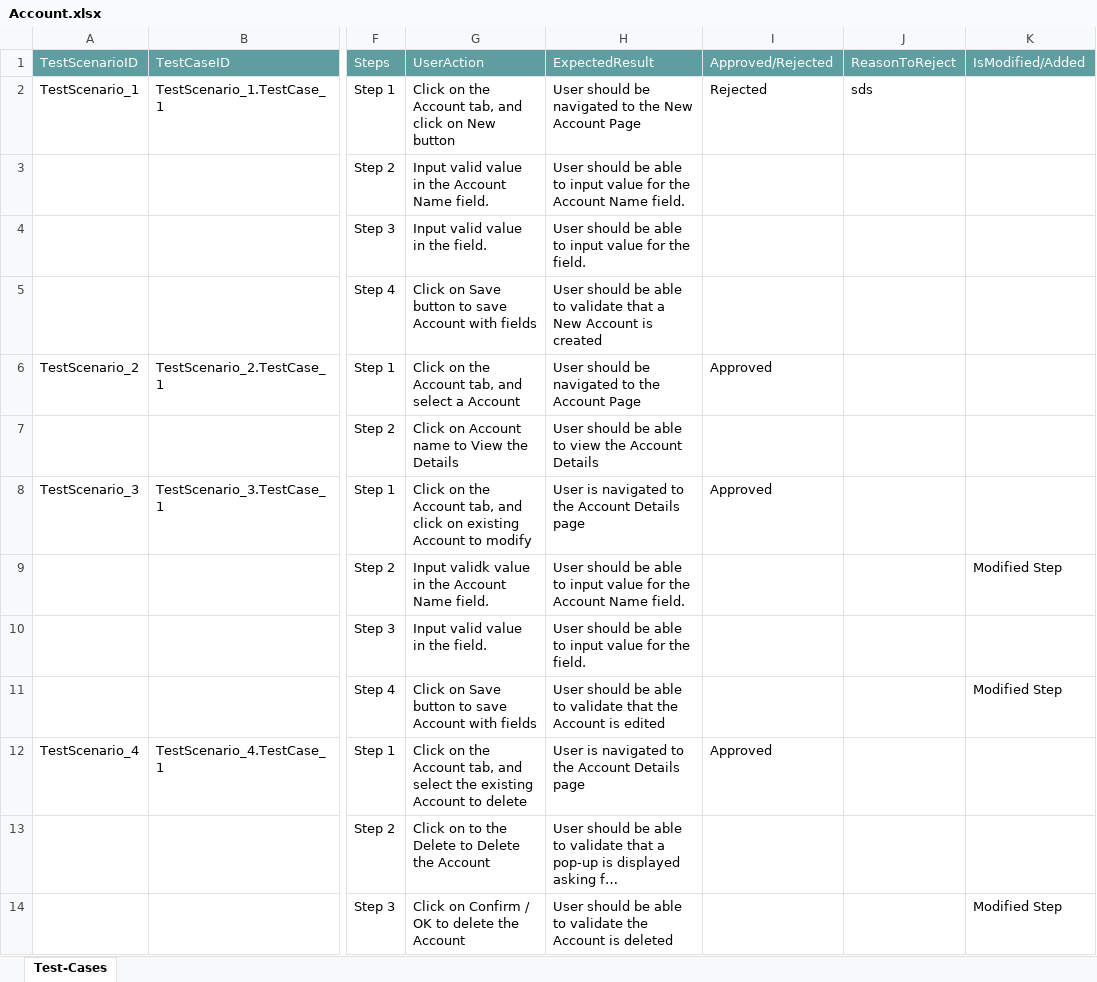
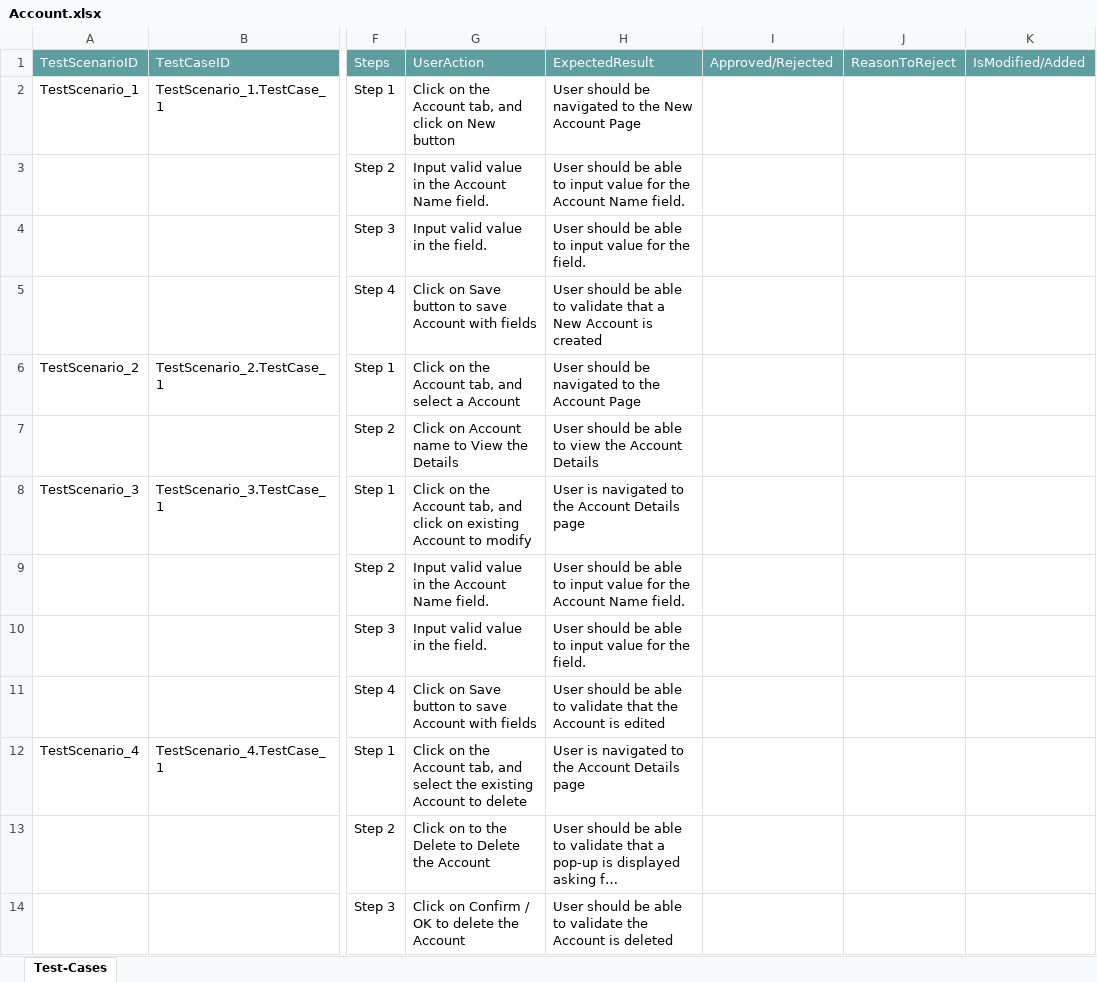
Before and after one commit to ShaikMohamedIrfan/TestingCycle, an Excel workbook: Account.xlsx, sheet Test-Cases, drawn as a sheet; only a part is shown, gaps mark what is left out; long unchanged cells end in …; values as stored, in another font and other column widths than the file's, no borders; table styles not drawn; the diff names each change by its address in the sheet, - before the commit and + after, or states it on an @@ line.

Commit message:
Initial Commit for Verification of Test cases

```diff
--- a/Account.xlsx (sheet Test-Cases)
+++ b/Account.xlsx (sheet Test-Cases)
-I2: Rejected
+I2: (empty)
-J2: sds
+J2: (empty)
-I6: Approved
+I6: (empty)
-I8: Approved
+I8: (empty)
-G9: Input validk value in the Account Name field.
+G9: Input valid value in the Account Name field.
-K9: Modified Step
+K9: (empty)
-K11: Modified Step
+K11: (empty)
-I12: Approved
+I12: (empty)
-K14: Modified Step
+K14: (empty)
```
